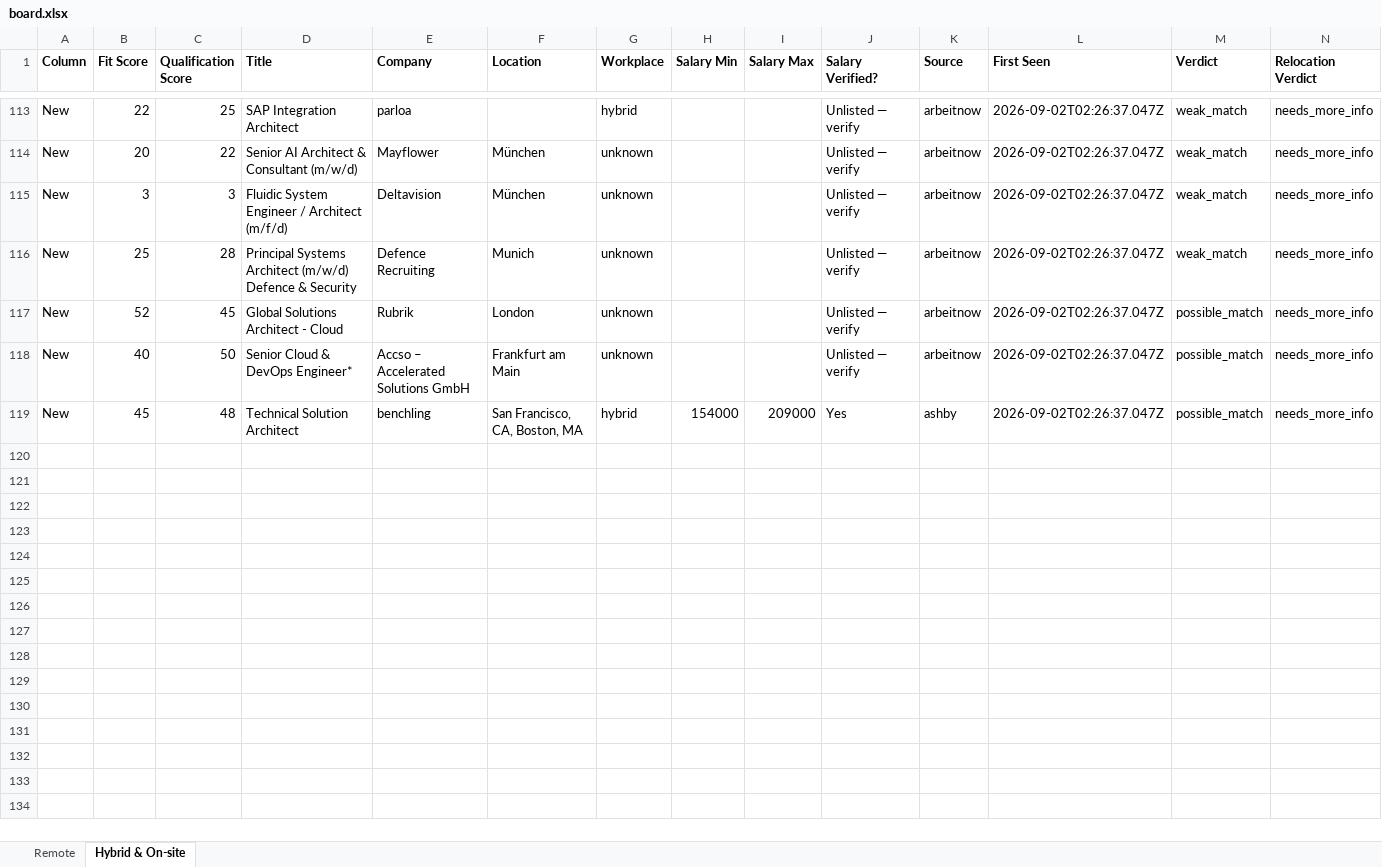
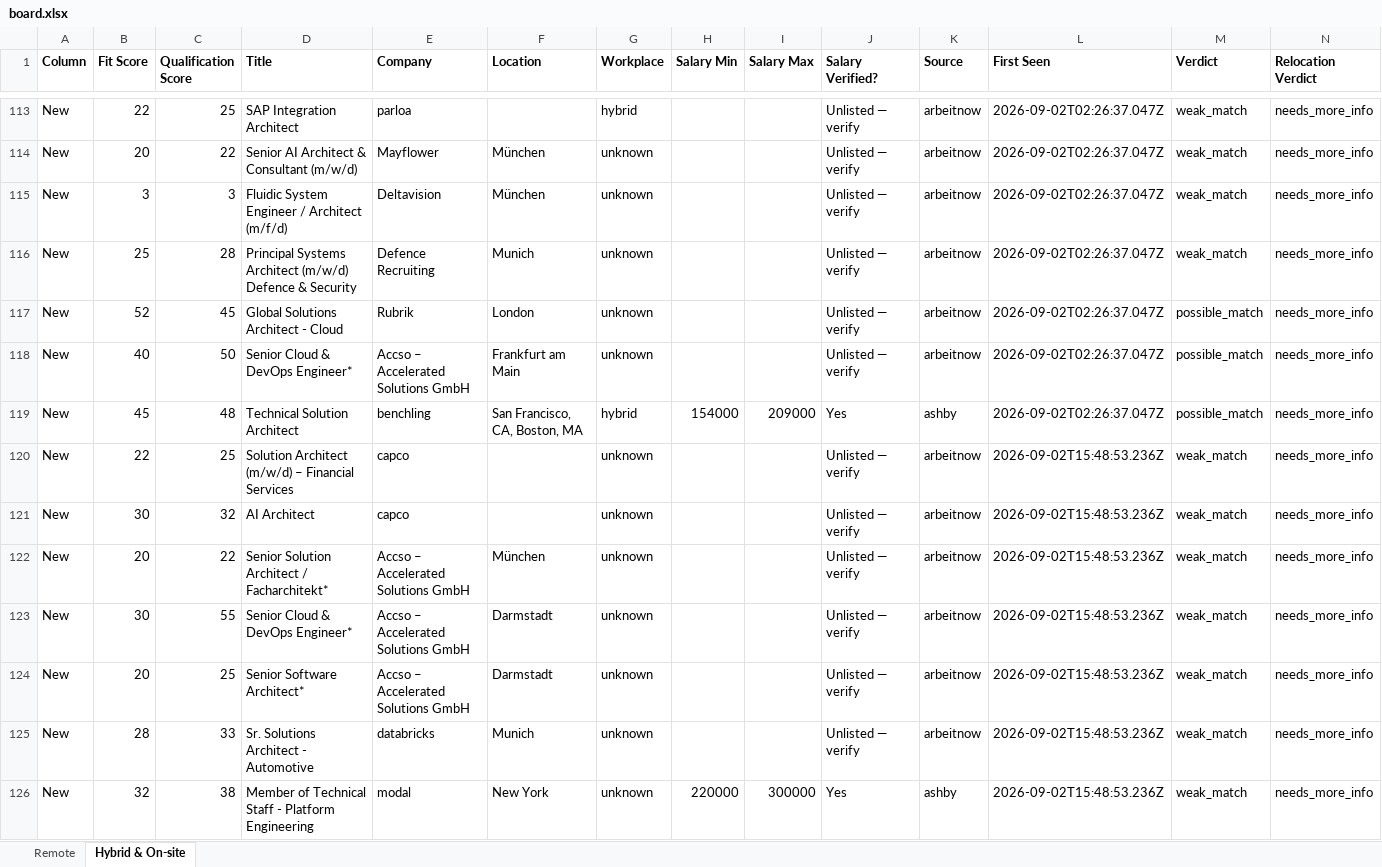
Before and after one commit to naijadamus/goodfela.com, an Excel workbook: hunt/board.xlsx, sheet Hybrid & On-site, drawn as a sheet; only a part is shown, gaps mark what is left out; values as stored, in another font and other column widths than the file's, no borders; rows hold the shown columns only; the diff names each change by its address in the sheet, - before the commit and + after, or states it on an @@ line.

```diff
--- a/hunt/board.xlsx (sheet Hybrid & On-site)
+++ b/hunt/board.xlsx (sheet Hybrid & On-site)
+row 120: New | 22 | 25 | Solution Architect (m/w/d) – Financial Services | capco |  | unknown |  |  | Unlisted — verify | arbeitnow | 2026-09-02T15:48:53.236Z | weak_match | needs_more_info
+row 121: New | 30 | 32 | AI Architect | capco |  | unknown |  |  | Unlisted — verify | arbeitnow | 2026-09-02T15:48:53.236Z | weak_match | needs_more_info
+row 122: New | 20 | 22 | Senior Solution Architect / Facharchitekt* | Accso – Accelerated Solutions GmbH | München | unknown |  |  | Unlisted — verify | arbeitnow | 2026-09-02T15:48:53.236Z | weak_match | needs_more_info
+row 123: New | 30 | 55 | Senior Cloud & DevOps Engineer* | Accso – Accelerated Solutions GmbH | Darmstadt | unknown |  |  | Unlisted — verify | arbeitnow | 2026-09-02T15:48:53.236Z | weak_match | needs_more_info
+row 124: New | 20 | 25 | Senior Software Architect* | Accso – Accelerated Solutions GmbH | Darmstadt | unknown |  |  | Unlisted — verify | arbeitnow | 2026-09-02T15:48:53.236Z | weak_match | needs_more_info
+row 125: New | 28 | 33 | Sr. Solutions Architect - Automotive | databricks | Munich | unknown |  |  | Unlisted — verify | arbeitnow | 2026-09-02T15:48:53.236Z | weak_match | needs_more_info
+row 126: New | 32 | 38 | Member of Technical Staff - Platform Engineering | modal | New York | unknown | 220000 | 300000 | Yes | ashby | 2026-09-02T15:48:53.236Z | weak_match | needs_more_info
```
Also changed, not shown: sheet Remote, 1 other file.
